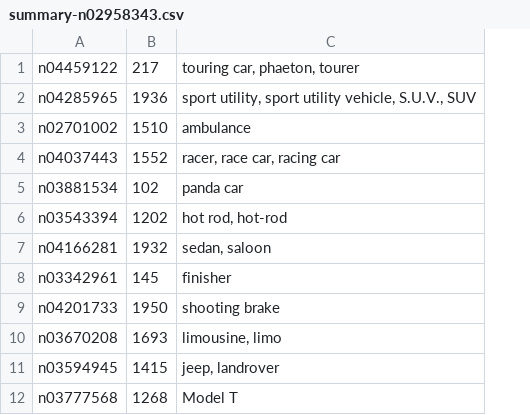
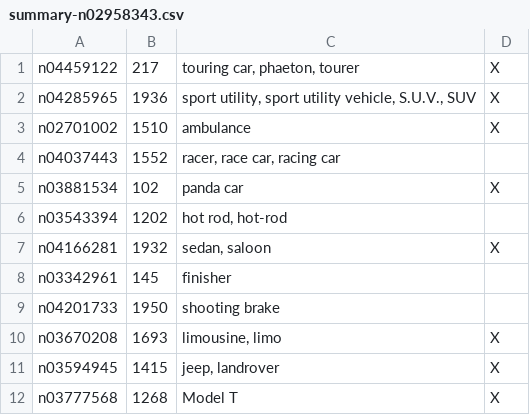
Before and after one commit to haoxi911/imagenet_utils, a CSV file: synsets/others/car/summary-n02958343.csv, drawn as a sheet; only a part is shown; the diff names each change by its address in the sheet, - before the commit and + after, or states it on an @@ line.

```diff
--- a/synsets/others/car/summary-n02958343.csv
+++ b/synsets/others/car/summary-n02958343.csv
+column D, rows 1-12: X | X | X |  | X |  | X |  |  | X | X | X
```
Also changed, not shown: synsets/others/car/summary-n02959942.csv, synsets/others/fence/summary-n03327234.csv, 7 other files.
